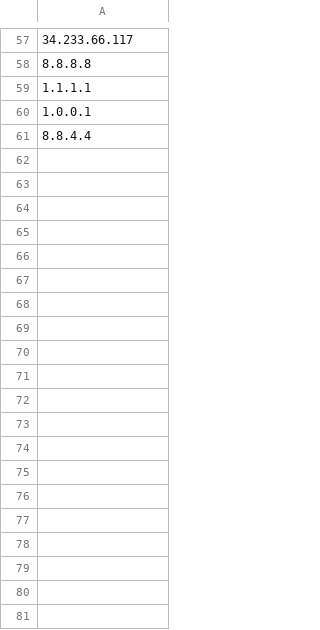
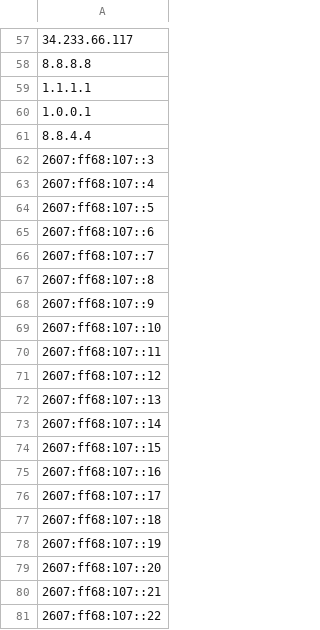
Before and after one commit to stratosphereips/AIP, a CSV file: Main/ip-whitelist.csv, drawn as a sheet; only a part is shown, gaps mark what is left out; the diff covers the shown part only.

Commit message:
Updated Whitelist

```diff
--- a/Main/ip-whitelist.csv
+++ b/Main/ip-whitelist.csv
@@ -61 +61,21 @@
 8.8.4.4
+2607:ff68:107::3
+2607:ff68:107::4
+2607:ff68:107::5
+2607:ff68:107::6
+2607:ff68:107::7
+2607:ff68:107::8
+2607:ff68:107::9
+2607:ff68:107::10
+2607:ff68:107::11
+2607:ff68:107::12
+2607:ff68:107::13
+2607:ff68:107::14
+2607:ff68:107::15
+2607:ff68:107::16
+2607:ff68:107::17
+2607:ff68:107::18
+2607:ff68:107::19
+2607:ff68:107::20
+2607:ff68:107::21
+2607:ff68:107::22
```
Also changed, not shown: 16 added rows elsewhere in this file, 1 other file.
